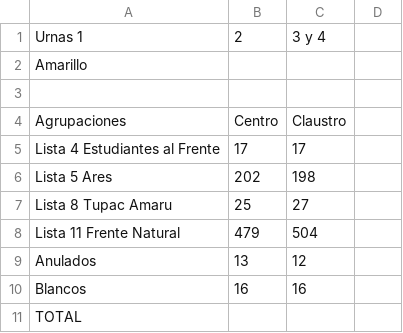
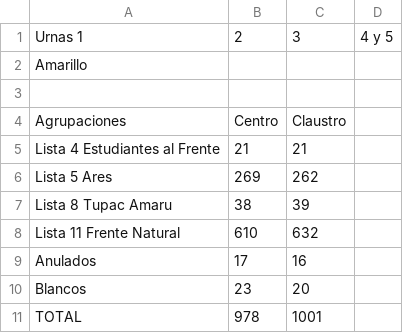
Before and after one commit to prensaunlp/eleccionesCSV, a CSV file: museo.csv, drawn as a sheet.

Commit message:
Update museo.csv

```diff
--- a/museo.csv
+++ b/museo.csv
@@ -1,2 +1,2 @@
-Urnas 1,2,3 y 4
+Urnas 1,2,3,4 y 5
 Amarillo,,
@@ -4,8 +4,8 @@ Amarillo,,
 Agrupaciones,Centro,Claustro
-Lista 4 Estudiantes al Frente,17,17
-Lista 5 Ares,202 ,198,
-Lista 8 Tupac Amaru,25,27
-Lista 11 Frente Natural,479,504,
-Anulados,13,12
-Blancos,16,16
-TOTAL,,
+Lista 4 Estudiantes al Frente,21,21
+Lista 5 Ares,269,262,
+Lista 8 Tupac Amaru,38,39
+Lista 11 Frente Natural,610,632,
+Anulados,17,16
+Blancos,23,20
+TOTAL,978,1001
```
